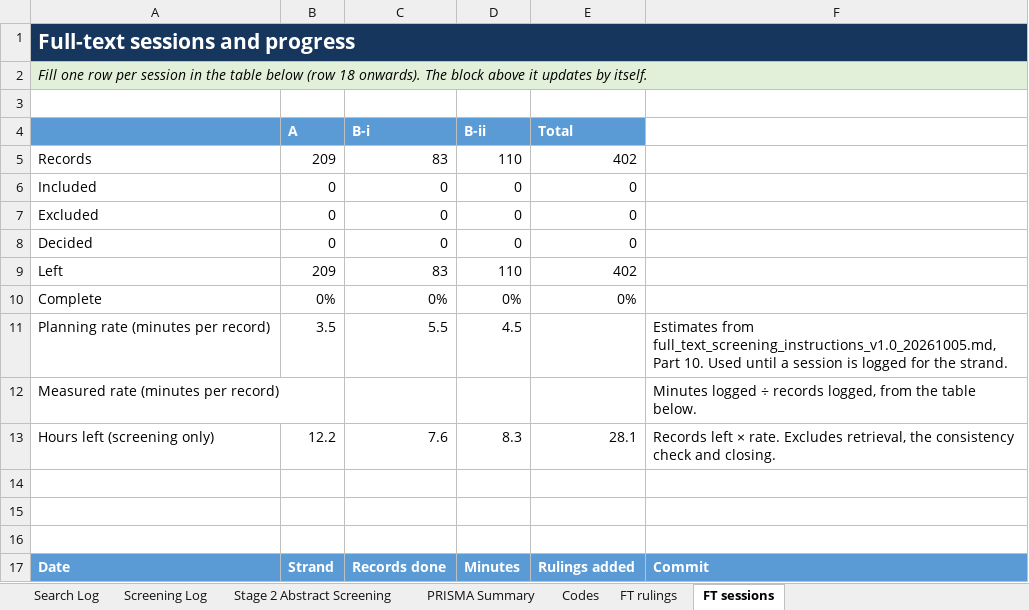
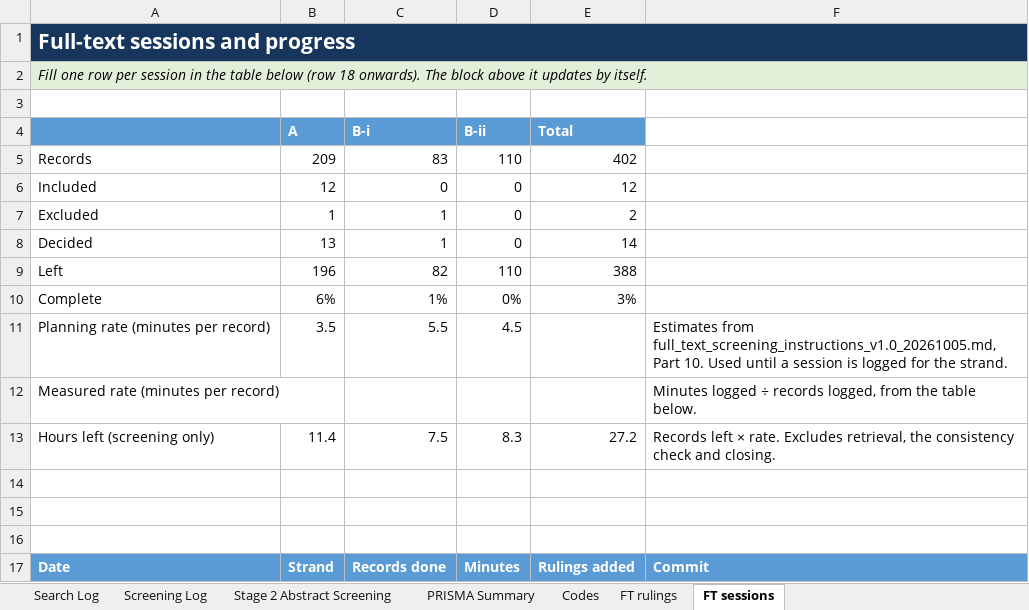
Before and after one commit to Future-Mobility-Lab/autonomous_vehicles_arnaud, an Excel workbook: lit_search/PRISMA_Search_and_Screening_Log_20260921.xlsx, sheet FT sessions, drawn as a sheet; values as stored, in another font and other column widths than the file's, no borders; the diff names each change by its address in the sheet, - before the commit and + after, or states it on an @@ line.

```diff
--- a/lit_search/PRISMA_Search_and_Screening_Log_20260921.xlsx (sheet FT sessions)
+++ b/lit_search/PRISMA_Search_and_Screening_Log_20260921.xlsx (sheet FT sessions)
-B6 (A): 0
+B6 (A): 12
-E6 (Total): 0
+E6 (Total): 12
-B7 (A): 0
+B7 (A): 1
-C7:C8 (B-i): 0
+C7:C8 (B-i): 1
-E7 (Total): 0
+E7 (Total): 2
-B8 (A): 0
+B8 (A): 13
-E8 (Total): 0
+E8 (Total): 14
-B9 (A): 209
+B9 (A): 196
-C9 (B-i): 83
+C9 (B-i): 82
-E9 (Total): 402
+E9 (Total): 388
-B10 (A): 0%
+B10 (A): 6%
-C10 (B-i): 0%
+C10 (B-i): 1%
-E10 (Total): 0%
+E10 (Total): 3%
-B13 (A): 12.2
+B13 (A): 11.4
-C13 (B-i): 7.6
+C13 (B-i): 7.5
-E13 (Total): 28.1
+E13 (Total): 27.2
```
Also changed, not shown: sheet Screening Log.
